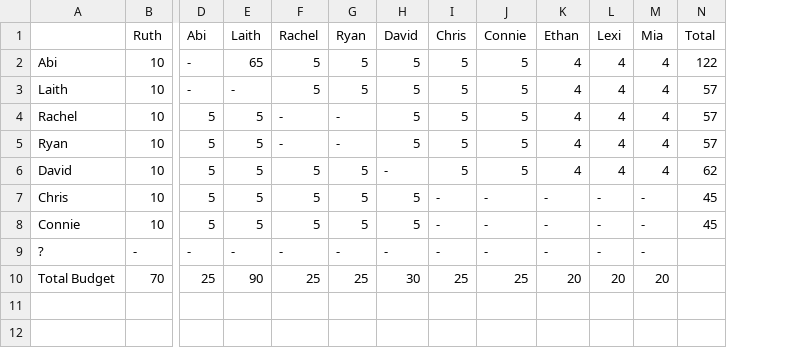
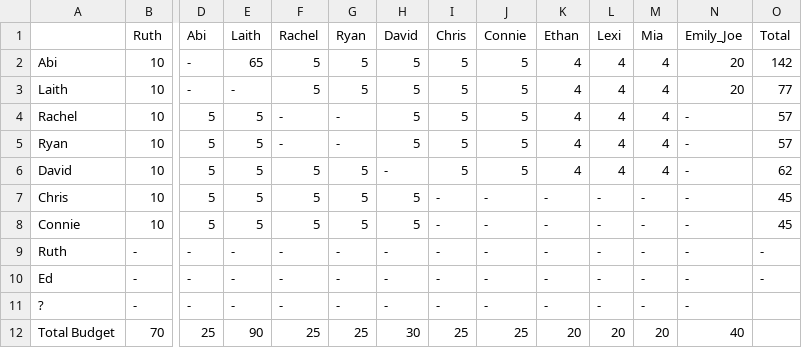
Before and after one commit to laithalissa/scrooge, a CSV file: res/csv/Budget.csv, drawn as a sheet; only a part is shown, gaps mark what is left out; addresses are those after the commit; rows hold the shown columns only; the diff names each change by its address in the sheet, - before the commit and + after, or states it on an @@ line.

```diff
--- a/res/csv/Budget.csv
+++ b/res/csv/Budget.csv
+column N (Emily_Joe), rows 2-8: 20 | 20 | - | - | - | - | -; rows 11-12: - | 40
-O2 (Total): 122
+O2 (Total): 142
-O3 (Total): 57
+O3 (Total): 77
+row 9: Ruth | - | - | - | - | - | - | - | - | - | - | - | - | -
+row 10: Ed | - | - | - | - | - | - | - | - | - | - | - | - | -
```
Also changed, not shown: res/csv/Abi.csv, res/csv/Laith.csv, 12 other files.
